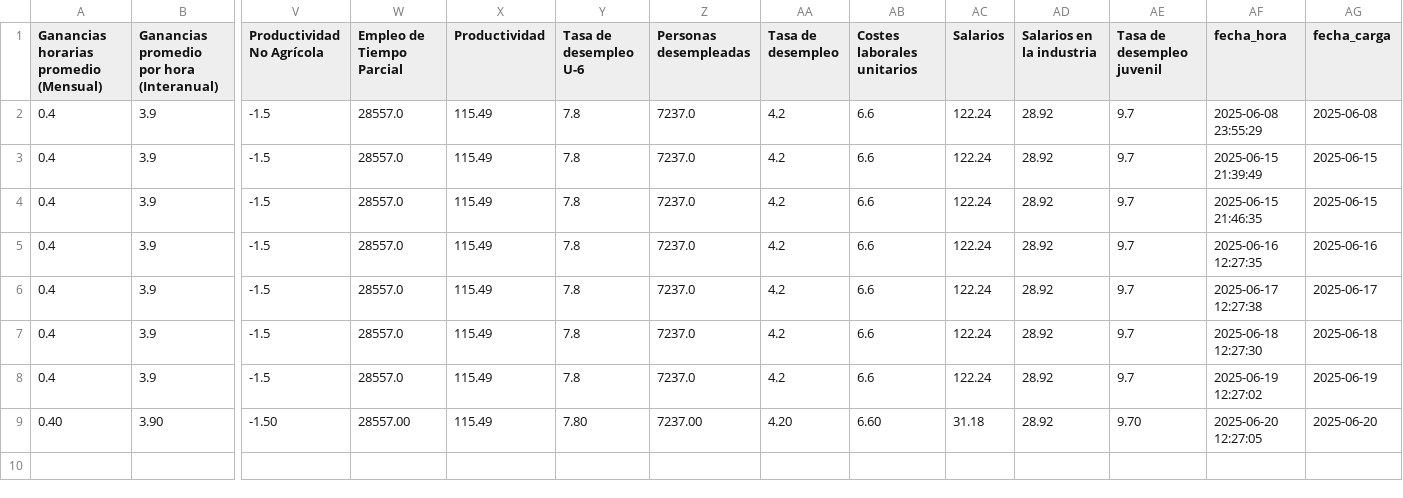
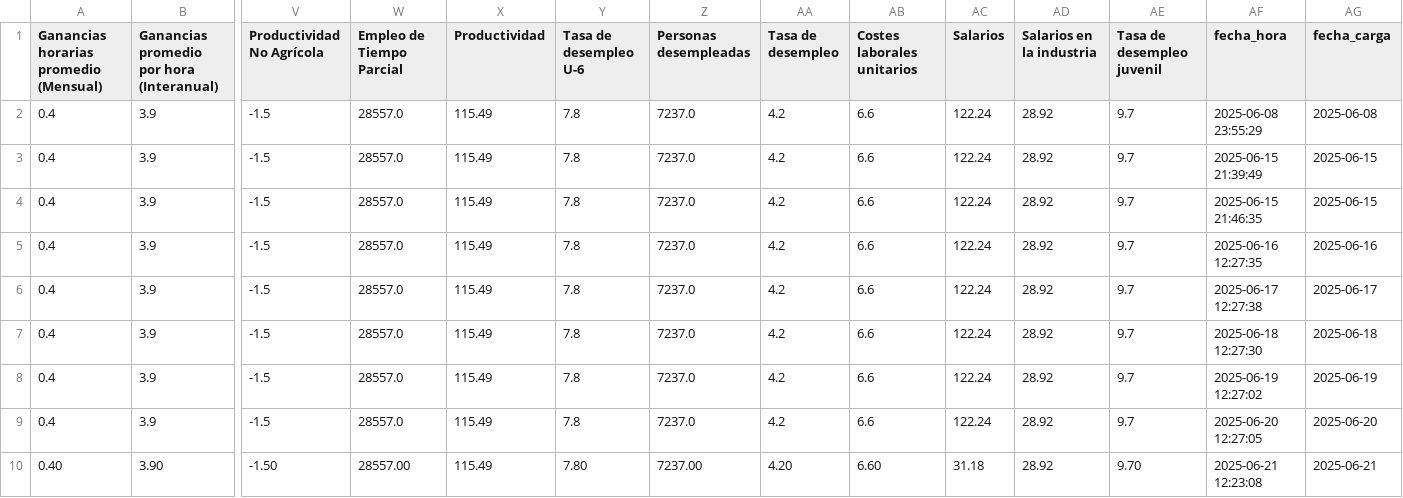
Before and after one commit to kaquinoy/TAMN, a CSV file: historial/empleo_usa_completo.csv, drawn as a sheet; only a part is shown, gaps mark what is left out; addresses are those after the commit; rows hold the shown columns only; the diff names each change by its address in the sheet, - before the commit and + after, or states it on an @@ line.

```diff
--- a/historial/empleo_usa_completo.csv
+++ b/historial/empleo_usa_completo.csv
+row 9: 0.4 | 3.9 | -1.5 | 28557.0 | 115.49 | 7.8 | 7237.0 | 4.2 | 6.6 | 122.24 | 28.92 | 9.7 | 2025-06-20 12:27:05 | 2025-06-20
-AF10 (fecha_hora): 2025-06-20 12:27:05
+AF10 (fecha_hora): 2025-06-21 12:23:08
-AG10 (fecha_carga): 2025-06-20
+AG10 (fecha_carga): 2025-06-21
```
Also changed, not shown: 1 other file.
